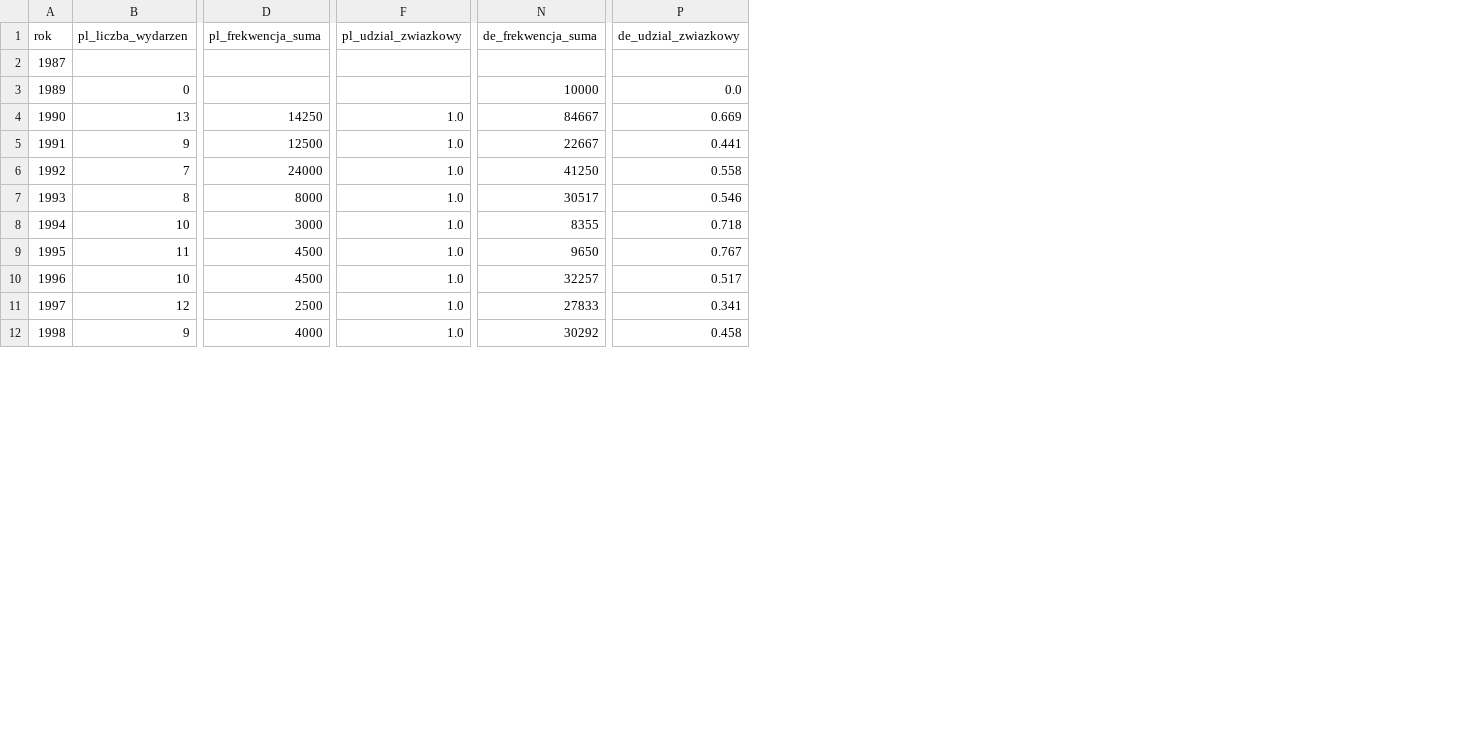
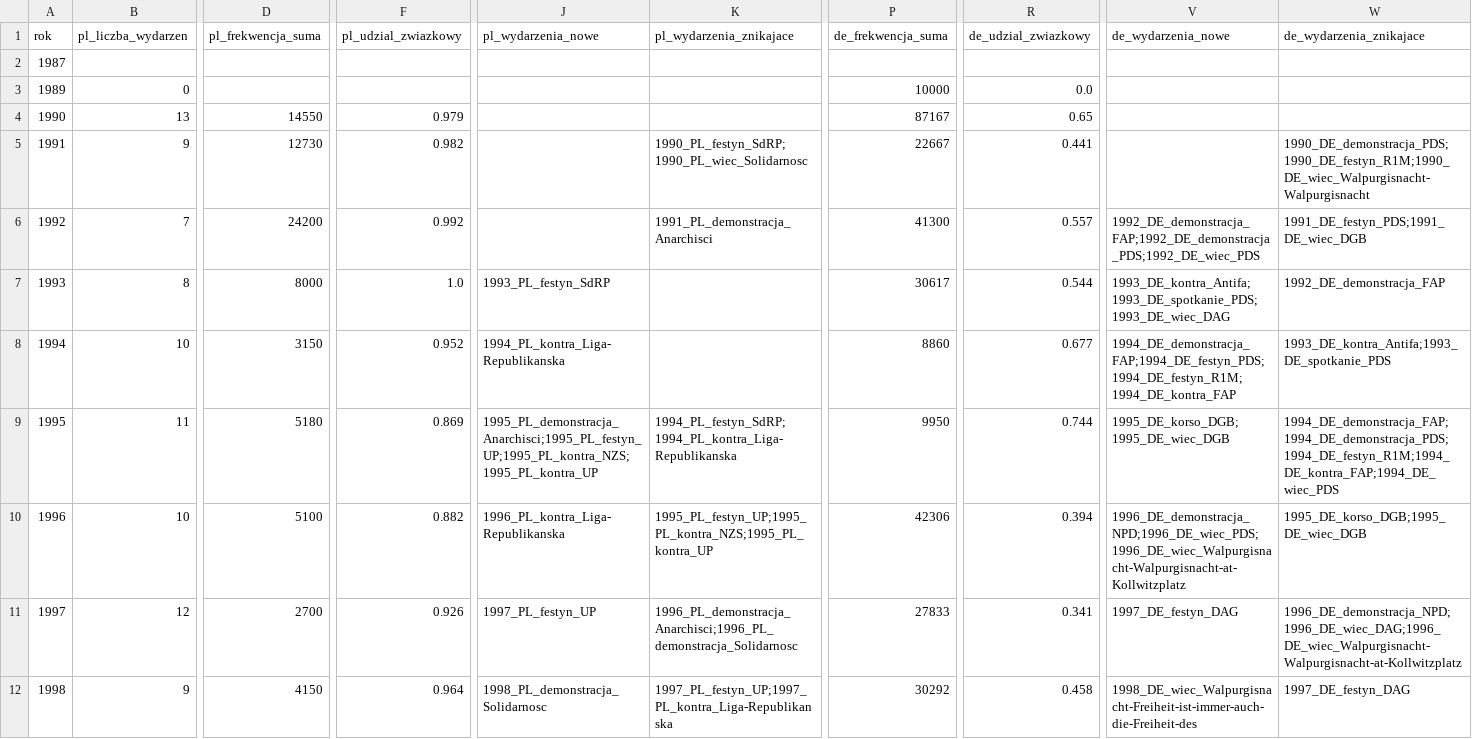
Before and after one commit to paweldow1/1.-Maja, a CSV file: pipeline/output/pole.csv, drawn as a sheet; only a part is shown, gaps mark what is left out; addresses are those after the commit; the diff covers the shown part only; the diff names each change by its address in the sheet, - before the commit and + after, or states it on an @@ line.

```diff
--- a/pipeline/output/pole.csv
+++ b/pipeline/output/pole.csv
+column J (pl_wydarzenia_nowe), rows 7-12: 1993_PL_festyn_SdRP | 1994_PL_kontra_Liga-Republikanska | 1995_PL_demonstracja_Anarchisci;1995_PL_festyn_UP;1995_PL_kontra_NZS;1995_PL_kontra_UP | 1996_PL_kontra_Liga-Republikanska | 1997_PL_festyn_UP | 1998_PL_demonstracja_Solidarnosc
+column K (pl_wydarzenia_znikajace), rows 5-12: 1990_PL_festyn_SdRP;1990_PL_wiec_Solidarnosc | 1991_PL_demonstracja_Anarchisci |  |  | 1994_PL_festyn_SdRP;1994_PL_kontra_Liga-Republikanska | 1995_PL_festyn_UP;1995_PL_kontra_NZS;1995_PL_kontra_UP | 1996_PL_demonstracja_Anarchisci;1996_PL_demonstracja_Solidarnosc | 1997_PL_festyn_UP;1997_PL_kontra_Liga-Republikanska
+column V (de_wydarzenia_nowe), rows 6-12: 1992_DE_demonstracja_FAP;1992_DE_demonstracja_PDS;1992_DE_wiec_PDS | 1993_DE_kontra_Antifa;1993_DE_spotkanie_PDS;1993_DE_wiec_DAG | 1994_DE_demonstracja_FAP;1994_DE_festyn_PDS;1994_DE_festyn_R1M;1994_DE_kontra_FAP | 1995_DE_korso_DGB;1995_DE_wiec_DGB | 1996_DE_demonstracja_NPD;1996_DE_wiec_PDS;1996_DE_wiec_Walpurgisnacht-Walpurgisnacht-at-Kollwitzplatz | 1997_DE_festyn_DAG | 1998_DE_wiec_Walpurgisnacht-Freiheit-ist-immer-auch-die-Freiheit-des
+column W (de_wydarzenia_znikajace), rows 5-12: 1990_DE_demonstracja_PDS;1990_DE_festyn_R1M;1990_DE_wiec_Walpurgisnacht-Walpurgisnacht | 1991_DE_festyn_PDS;1991_DE_wiec_DGB | 1992_DE_demonstracja_FAP | 1993_DE_kontra_Antifa;1993_DE_spotkanie_PDS | 1994_DE_demonstracja_FAP;1994_DE_demonstracja_PDS;1994_DE_festyn_R1M;1994_DE_kontra_FAP;1994_DE_wiec_PDS | 1995_DE_korso_DGB;1995_DE_wiec_DGB | 1996_DE_demonstracja_NPD;1996_DE_wiec_DAG;1996_DE_wiec_Walpurgisnacht-Walpurgisnacht-at-Kollwitzplatz | 1997_DE_festyn_DAG
-D4 (pl_frekwencja_suma): 14250
+D4 (pl_frekwencja_suma): 14550
-F4 (pl_udzial_zwiazkowy): 1.0
+F4 (pl_udzial_zwiazkowy): 0.979
-P4 (de_frekwencja_suma): 84667
+P4 (de_frekwencja_suma): 87167
-R4 (de_udzial_zwiazkowy): 0.669
+R4 (de_udzial_zwiazkowy): 0.65
-D5 (pl_frekwencja_suma): 12500
+D5 (pl_frekwencja_suma): 12730
-F5 (pl_udzial_zwiazkowy): 1.0
+F5 (pl_udzial_zwiazkowy): 0.982
-D6 (pl_frekwencja_suma): 24000
+D6 (pl_frekwencja_suma): 24200
-F6 (pl_udzial_zwiazkowy): 1.0
+F6 (pl_udzial_zwiazkowy): 0.992
-P6 (de_frekwencja_suma): 41250
+P6 (de_frekwencja_suma): 41300
-R6 (de_udzial_zwiazkowy): 0.558
+R6 (de_udzial_zwiazkowy): 0.557
-P7 (de_frekwencja_suma): 30517
+P7 (de_frekwencja_suma): 30617
-R7 (de_udzial_zwiazkowy): 0.546
+R7 (de_udzial_zwiazkowy): 0.544
-D8 (pl_frekwencja_suma): 3000
+D8 (pl_frekwencja_suma): 3150
-F8 (pl_udzial_zwiazkowy): 1.0
+F8 (pl_udzial_zwiazkowy): 0.952
-P8 (de_frekwencja_suma): 8355
+P8 (de_frekwencja_suma): 8860
-R8 (de_udzial_zwiazkowy): 0.718
+R8 (de_udzial_zwiazkowy): 0.677
-D9 (pl_frekwencja_suma): 4500
+D9 (pl_frekwencja_suma): 5180
-F9 (pl_udzial_zwiazkowy): 1.0
+F9 (pl_udzial_zwiazkowy): 0.869
-P9 (de_frekwencja_suma): 9650
+P9 (de_frekwencja_suma): 9950
-R9 (de_udzial_zwiazkowy): 0.767
+R9 (de_udzial_zwiazkowy): 0.744
-D10 (pl_frekwencja_suma): 4500
+D10 (pl_frekwencja_suma): 5100
-F10 (pl_udzial_zwiazkowy): 1.0
+F10 (pl_udzial_zwiazkowy): 0.882
-P10 (de_frekwencja_suma): 32257
+P10 (de_frekwencja_suma): 42306
-R10 (de_udzial_zwiazkowy): 0.517
+R10 (de_udzial_zwiazkowy): 0.394
-D11 (pl_frekwencja_suma): 2500
+D11 (pl_frekwencja_suma): 2700
-F11 (pl_udzial_zwiazkowy): 1.0
+F11 (pl_udzial_zwiazkowy): 0.926
-D12 (pl_frekwencja_suma): 4000
+D12 (pl_frekwencja_suma): 4150
-F12 (pl_udzial_zwiazkowy): 1.0
+F12 (pl_udzial_zwiazkowy): 0.964
```
Also changed, not shown: 5 removed rows and 76 edited cells elsewhere in this file, pipeline/output/tylko_mapa.csv, pipeline/output/wydarzenia.csv, 5 other files.
